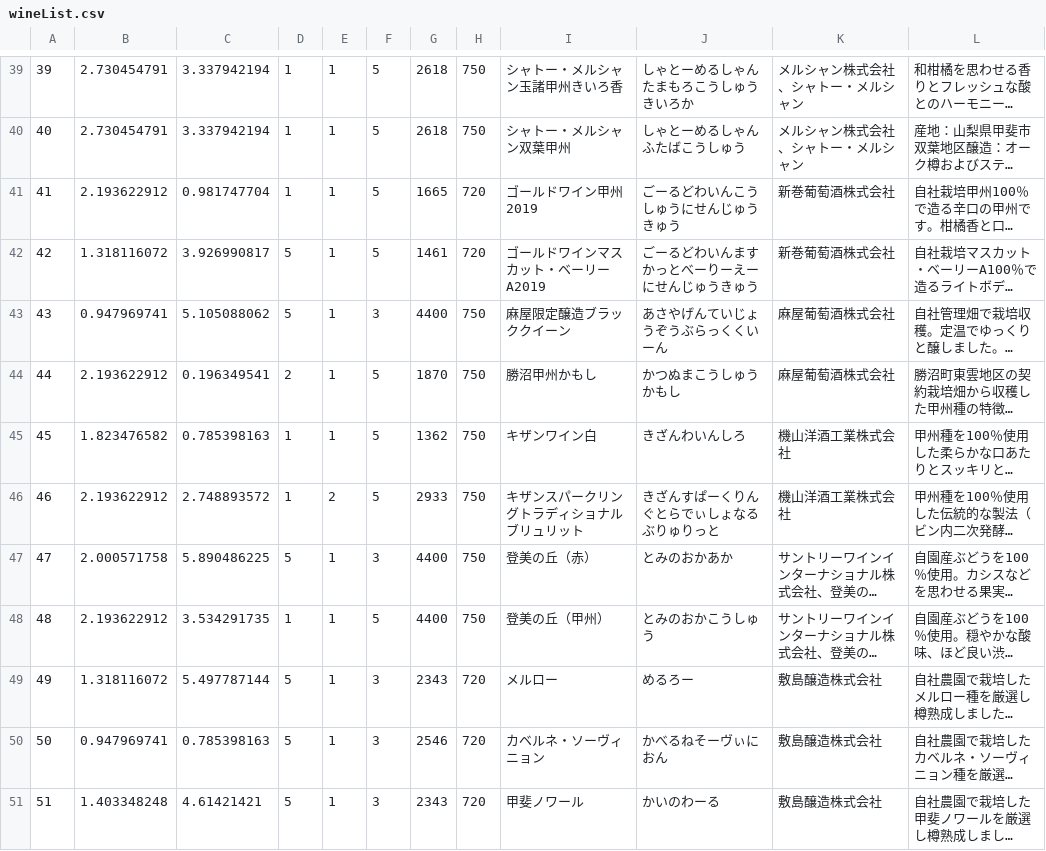
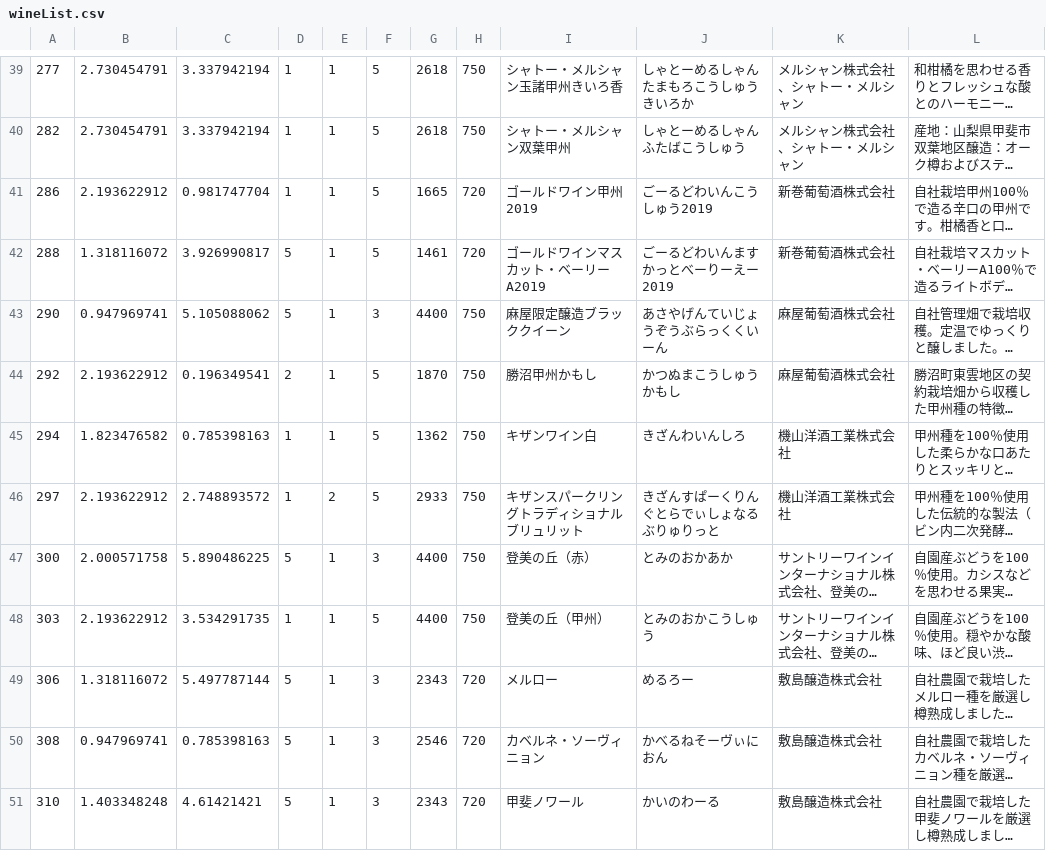
Before and after one commit to t17cs030/traditionalApp, a CSV file: app/src/main/assets/wineList.csv, drawn as a sheet; only a part is shown, gaps mark what is left out; long unchanged cells end in …; the diff covers the shown part only; the diff names each change by its address in the sheet, - before the commit and + after, or states it on an @@ line.

```diff
--- a/app/src/main/assets/wineList.csv
+++ b/app/src/main/assets/wineList.csv
-A39: 39
+A39: 277
-A40: 40
+A40: 282
-A41: 41
+A41: 286
-J41: ごーるどわいんこうしゅうにせんじゅうきゅう
+J41: ごーるどわいんこうしゅう2019
-A42: 42
+A42: 288
-J42: ごーるどわいんますかっとべーりーえーにせんじゅうきゅう
+J42: ごーるどわいんますかっとべーりーえー2019
-A43: 43
+A43: 290
-A44: 44
+A44: 292
-A45: 45
+A45: 294
-A46: 46
+A46: 297
-A47: 47
+A47: 300
-A48: 48
+A48: 303
-A49: 49
+A49: 306
-A50: 50
+A50: 308
-A51: 51
+A51: 310
```
Also changed, not shown: 127 edited cells elsewhere in this file, 4 other files.
